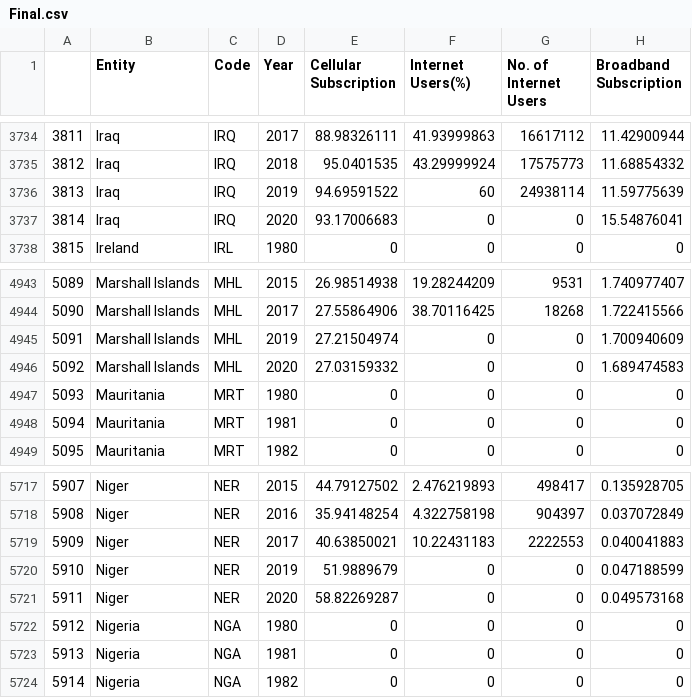
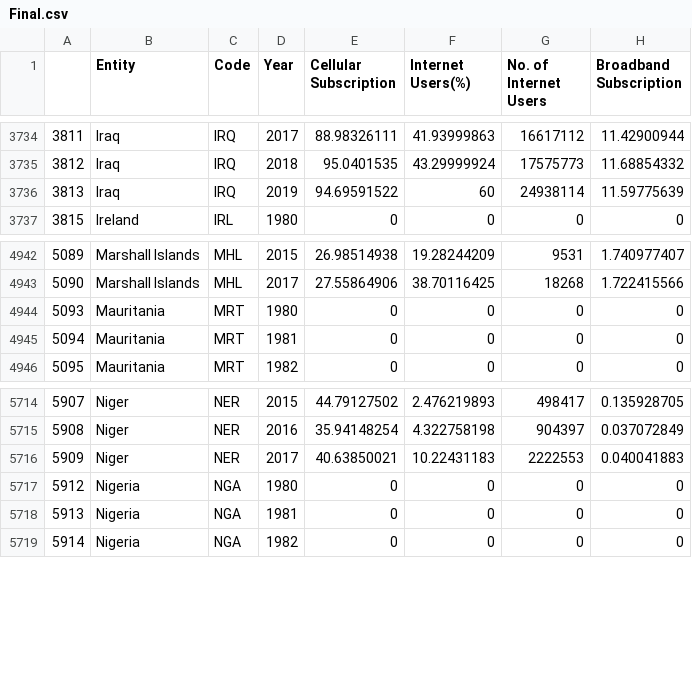
Before and after one commit to sinjasanandan/narrative-visualization, a CSV file: Final.csv, drawn as a sheet; only a part is shown, gaps mark what is left out.

```diff
--- a/Final.csv
+++ b/Final.csv
@@ -3736,3 +3736,2 @@
 3813,Iraq,IRQ,2019,94.69591522,60,24938114,11.59775639
-3814,Iraq,IRQ,2020,93.17006683,0,0,15.54876041
 3815,Ireland,IRL,1980,0,0,0,0
@@ -4944,4 +4943,2 @@
 5090,Marshall Islands,MHL,2017,27.55864906,38.70116425,18268,1.722415566
-5091,Marshall Islands,MHL,2019,27.21504974,0,0,1.700940609
-5092,Marshall Islands,MHL,2020,27.03159332,0,0,1.689474583
 5093,Mauritania,MRT,1980,0,0,0,0
@@ -5719,4 +5716,2 @@
 5909,Niger,NER,2017,40.63850021,10.22431183,2222553,0.040041883
-5910,Niger,NER,2019,51.9889679,0,0,0.047188599
-5911,Niger,NER,2020,58.82269287,0,0,0.049573168
 5912,Nigeria,NGA,1980,0,0,0,0
```
Also changed, not shown: 1 other file.
